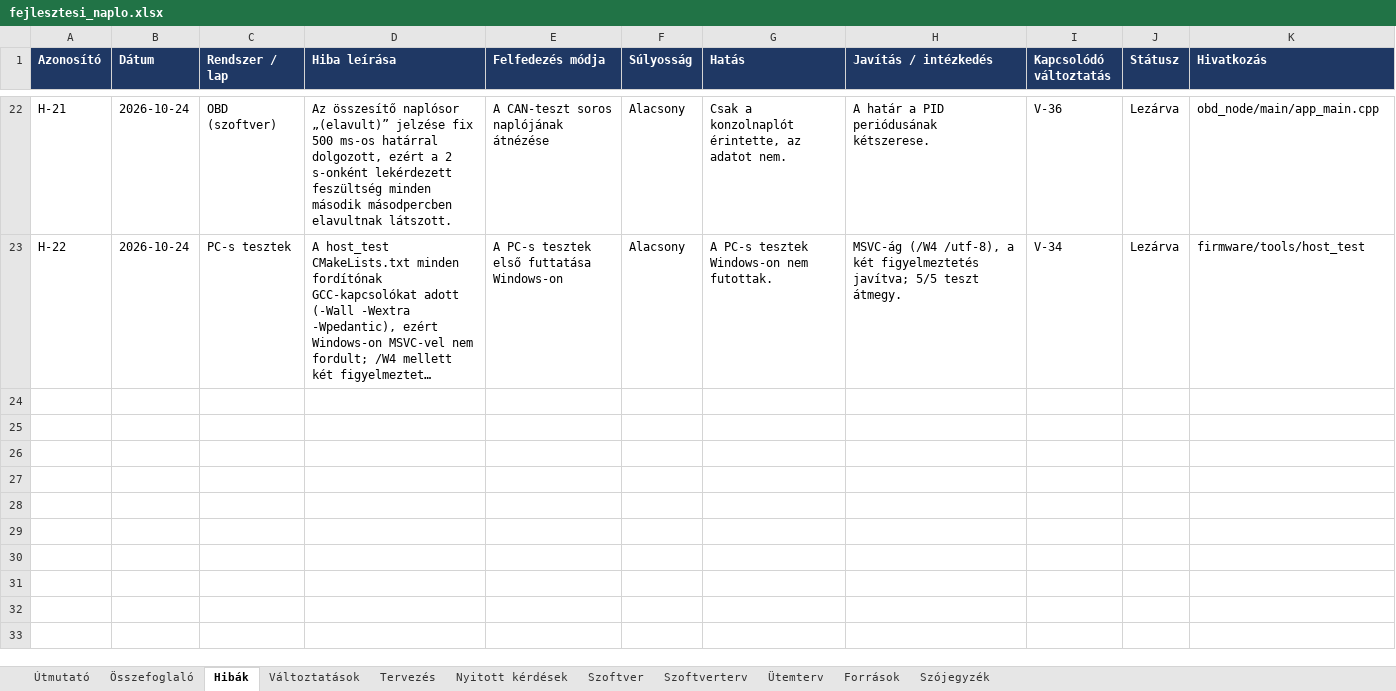
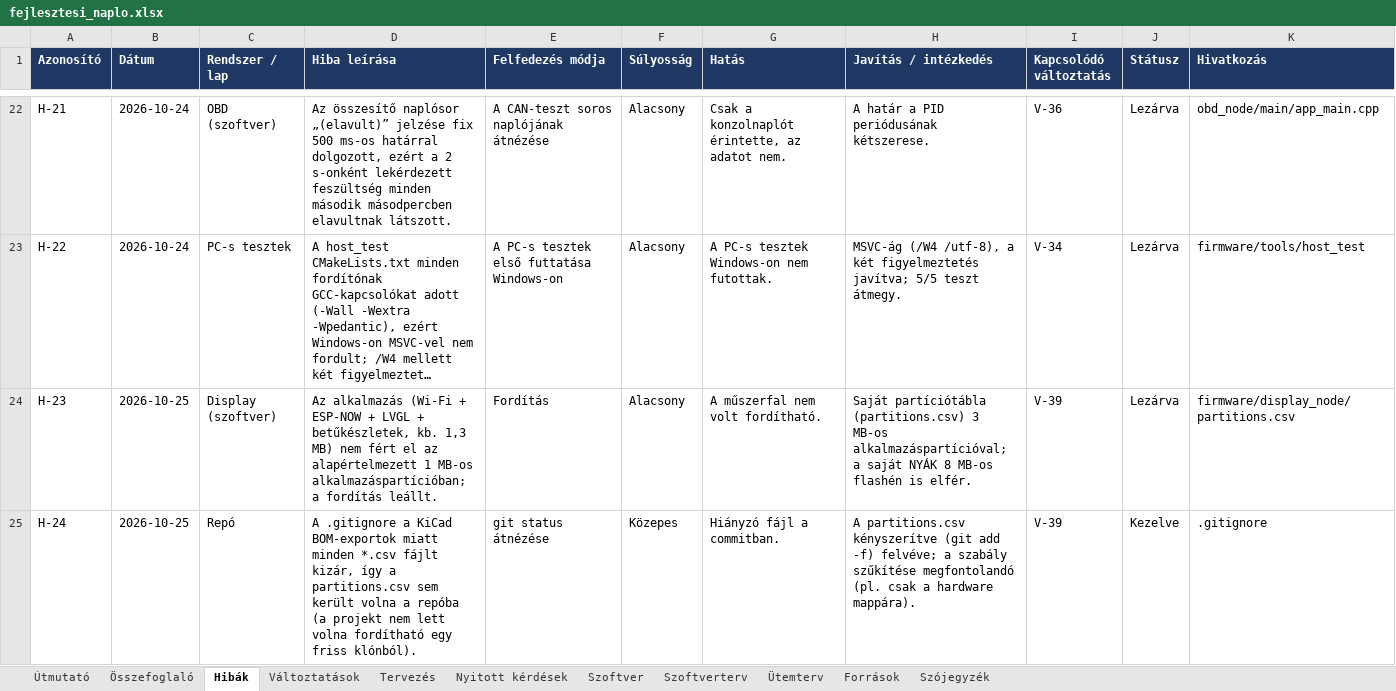
Before and after one commit to Turboblider55/Project_OpenGauge, an Excel workbook: docs/fejlesztesi_naplo.xlsx, sheet Hibák, drawn as a sheet; only a part is shown, gaps mark what is left out; long unchanged cells end in …; values as stored, in another font and other column widths than the file's, no borders; the diff covers the shown part only; the diff names each change by its address in the sheet, - before the commit and + after, or states it on an @@ line.

```diff
--- a/docs/fejlesztesi_naplo.xlsx (sheet Hibák)
+++ b/docs/fejlesztesi_naplo.xlsx (sheet Hibák)
+row 24: H-23 | 2026-10-25 | Display (szoftver) | Az alkalmazás (Wi-Fi + ESP-NOW + LVGL + betűkészletek, kb. 1,3 MB) nem fért el az alapértelmezett 1 MB-os alkalmazáspartícióban; a fordítás leállt. | Fordítás | Alacsony | A műszerfal nem volt fordítható. | Saját partíciótábla (partitions.csv) 3 MB-os alkalmazáspartícióval; a saját NYÁK 8 MB-os flashén is elfér. | V-39 | Lezárva | firmware/display_node/partitions.csv
+row 25: H-24 | 2026-10-25 | Repó | A .gitignore a KiCad BOM-exportok miatt minden *.csv fájlt kizár, így a partitions.csv sem került volna a repóba (a projekt nem lett volna fordítható egy friss klónból). | git status átnézése | Közepes | Hiányzó fájl a commitban. | A partitions.csv kényszerítve (git add -f) felvéve; a szabály szűkítése megfontolandó (pl. csak a hardware mappára). | V-39 | Kezelve | .gitignore
```
Also changed, not shown: 4 added rows elsewhere in this sheet, sheet Változtatások, sheet Nyitott kérdések, sheet Ütemterv, sheet Szoftver, 6 other files.
